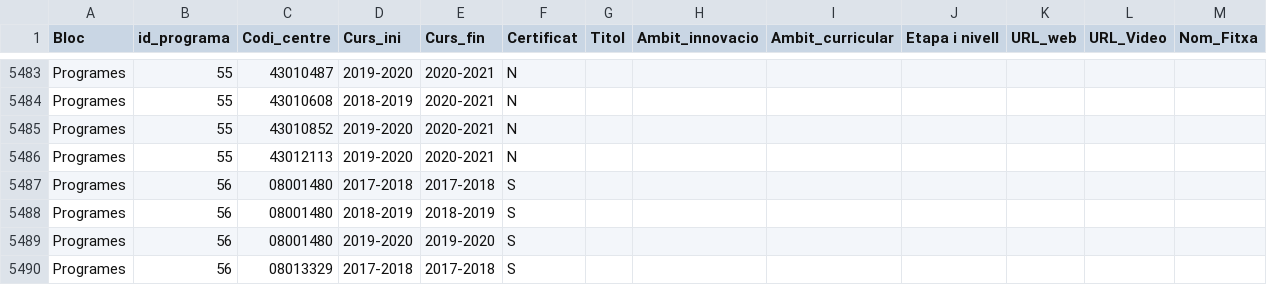
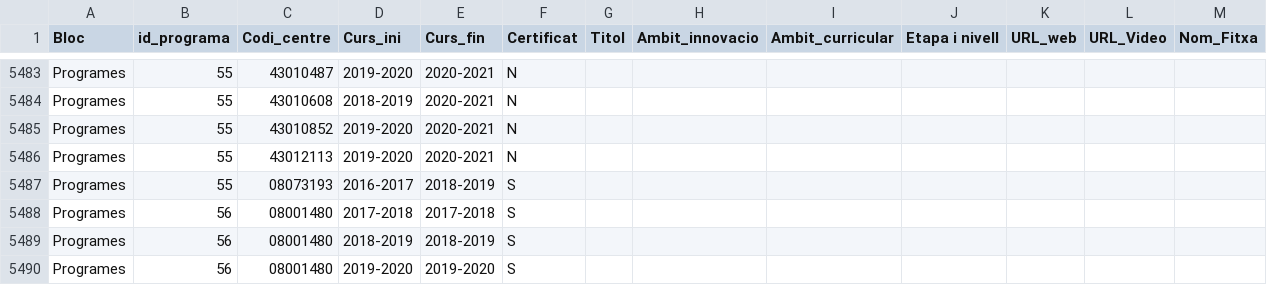
Before and after one commit to projectestac/mapa-innovacio-edu, a CSV file: utils/instancies.csv, drawn as a sheet; only a part is shown, gaps mark what is left out; the shorter side is filled out with more unchanged rows; the diff names each change by its address in the sheet, - before the commit and + after, or states it on an @@ line.

Commit message:
:wrench: Update school data

```diff
--- a/utils/instancies.csv
+++ b/utils/instancies.csv
+row 5487: Programes | 55 | 08073193 | 2016-2017 | 2018-2019 | S
```
Also changed, not shown: 2 other files.
